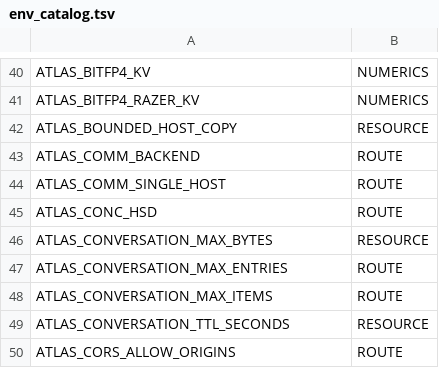
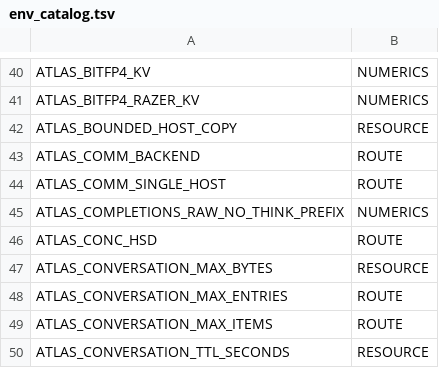
Before and after one commit to TheApathy/flux-engine, a TSV file: crates/spark-server/src/recipe_contract/env_catalog.tsv, drawn as a sheet; only a part is shown, gaps mark what is left out; the shorter side is filled out with more unchanged rows.

Commit message:
spark-server: add ATLAS_COMPLETIONS_RAW_NO_THINK_PREFIX and canonicalize top_k=1 greedy temperature
1. Add strict fail-closed ZERO_OR_ONE opt-in ATLAS_COMPLETIONS_RAW_NO_THINK_PREFIX=1
   (default OFF = unchanged baseline, invalid/non-UTF-8 fails closed with HTTP 500)
   to disable the <think></think> auto-prepend and completion_thinking_prefix
   intervention on raw /v1/completions text prompts for cross-engine exactness parity.
   Registered as NUMERICS in env_inventory_overrides.tsv and env_catalog.tsv.

2. Add api::canonical_greedy_temperature(temperature, top_k) collapsing mathematically
   greedy top_k == 1 with finite temperature > 0.0 to canonical temperature = 0.0 at
   the /v1/completions, /v1/chat/completions (post-preset-penalty), and disagg API
   boundaries. Eliminates the 3x compounding penalty when clients send greedy-via-top_k=1
   (e.g. T=0.7, top_p=0.8, top_k=1) where dflash2_selector emitted out_max_prob=1.0
   (disabling p_cum verify-width truncation and locking K=8) and routed target verify
   through multi-pass histogram rejection instead of 1-pass exact greedy argmax.
   0-ULP bit-exact across randomized BF16 rows, ties, logit_bias, and history penalties.

```diff
--- a/crates/spark-server/src/recipe_contract/env_catalog.tsv
+++ b/crates/spark-server/src/recipe_contract/env_catalog.tsv
@@ -44,2 +44,3 @@ ATLAS_COMM_BACKEND	ROUTE
 ATLAS_COMM_SINGLE_HOST	ROUTE
+ATLAS_COMPLETIONS_RAW_NO_THINK_PREFIX	NUMERICS
 ATLAS_CONC_HSD	ROUTE
```
Also changed, not shown: repro-kit/tools/env_inventory_overrides.tsv, 5 other files.
